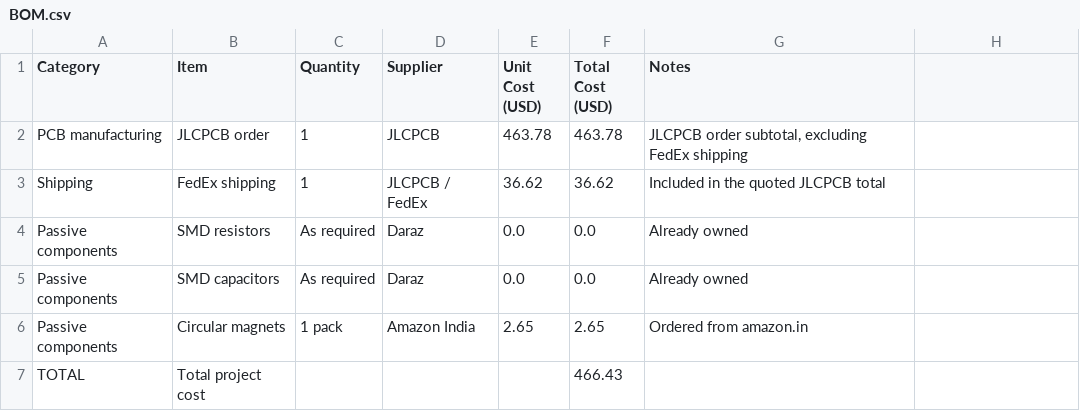
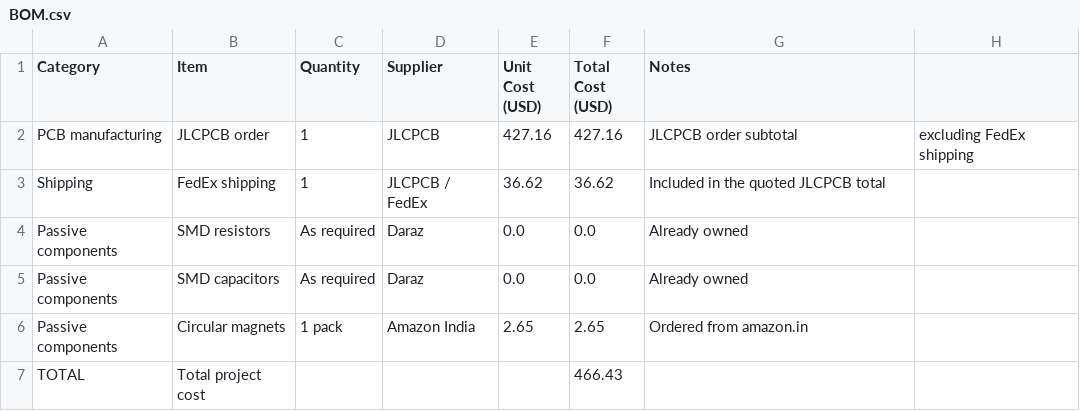
Before and after one commit to GoTouchGra55/Tripod-FOC, a CSV file: BOM.csv, drawn as a sheet.

Commit message:
Modify unit cost for JLCPCB order
Updated the unit cost for JLCPCB order in BOM.

```diff
--- a/BOM.csv
+++ b/BOM.csv
@@ -1,3 +1,3 @@
 Category,Item,Quantity,Supplier,Unit Cost (USD),Total Cost (USD),Notes
-PCB manufacturing,JLCPCB order,1,JLCPCB,463.78,463.78,"JLCPCB order subtotal, excluding FedEx shipping"
+PCB manufacturing,JLCPCB order,1,JLCPCB,427.16,427.16,JLCPCB order subtotal, excluding FedEx shipping
 Shipping,FedEx shipping,1,JLCPCB / FedEx,36.62,36.62,Included in the quoted JLCPCB total
```
